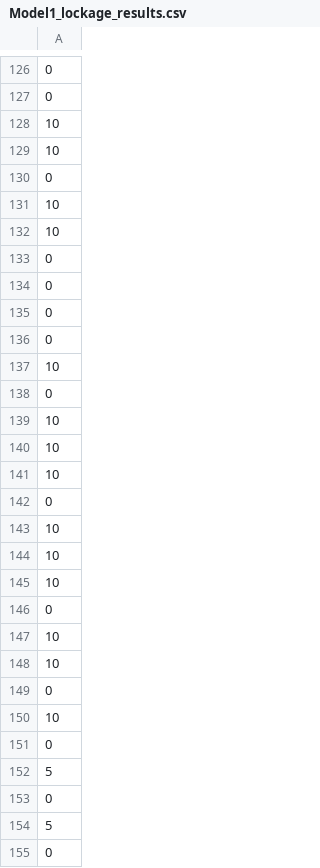
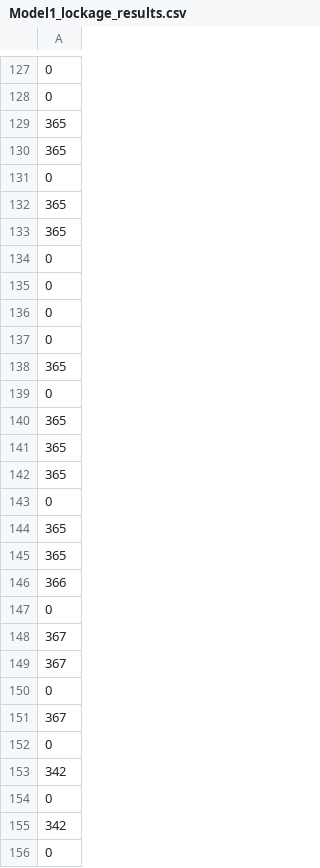
Before and after one commit to LauraS-C/Canals, a CSV file: KA_Data/BoatSimV1Results/Model1_lockage_results.csv, drawn as a sheet; only a part is shown, gaps mark what is left out; the shorter side is filled out with more unchanged rows; the diff covers the shown part only.

```diff
--- a/KA_Data/BoatSimV1Results/Model1_lockage_results.csv
+++ b/KA_Data/BoatSimV1Results/Model1_lockage_results.csv
@@ -127,7 +128,7 @@
 0
-10
-10
+365
+365
 0
-10
-10
+365
+365
 0
@@ -136,19 +137,20 @@
 0
-10
+365
 0
-10
-10
-10
+365
+365
+365
 0
-10
-10
-10
+365
+365
+366
 0
-10
-10
+367
+367
 0
-10
+367
 0
-5
+342
 0
-5
+342
+0
```
Also changed, not shown: 17 added rows, 15 removed rows, 10 moved rows and 66 edited cells elsewhere in this file, KA_Data/All_KA_Data.csv, KA_Data/BoatSimV1Results/Model2_lockage_resultsWB.csv, 13 other files.
